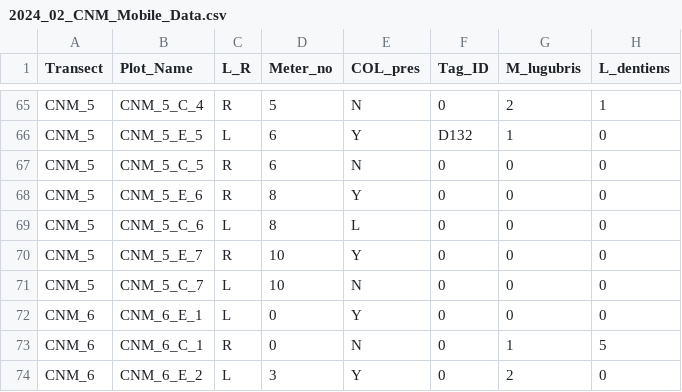
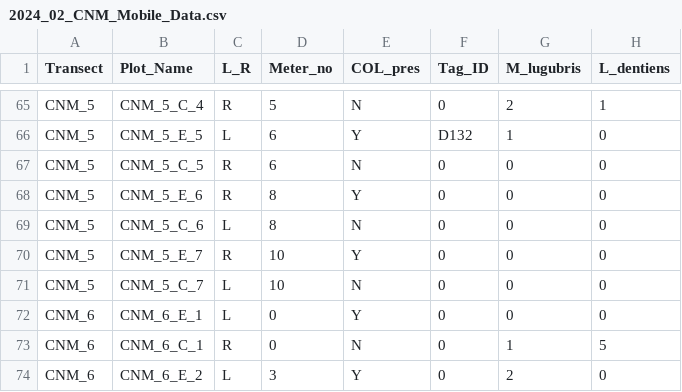
Before and after one commit to cfajardo7/CSUN_THESIS, a CSV file: Data/2024_02_CNM_Mobile_Data.csv, drawn as a sheet; only a part is shown, gaps mark what is left out; the diff names each change by its address in the sheet, - before the commit and + after, or states it on an @@ line.

Commit message:
New Data

```diff
--- a/Data/2024_02_CNM_Mobile_Data.csv
+++ b/Data/2024_02_CNM_Mobile_Data.csv
-E69 (COL_pres): L
+E69 (COL_pres): N
```
Also changed, not shown: 3 other files.
